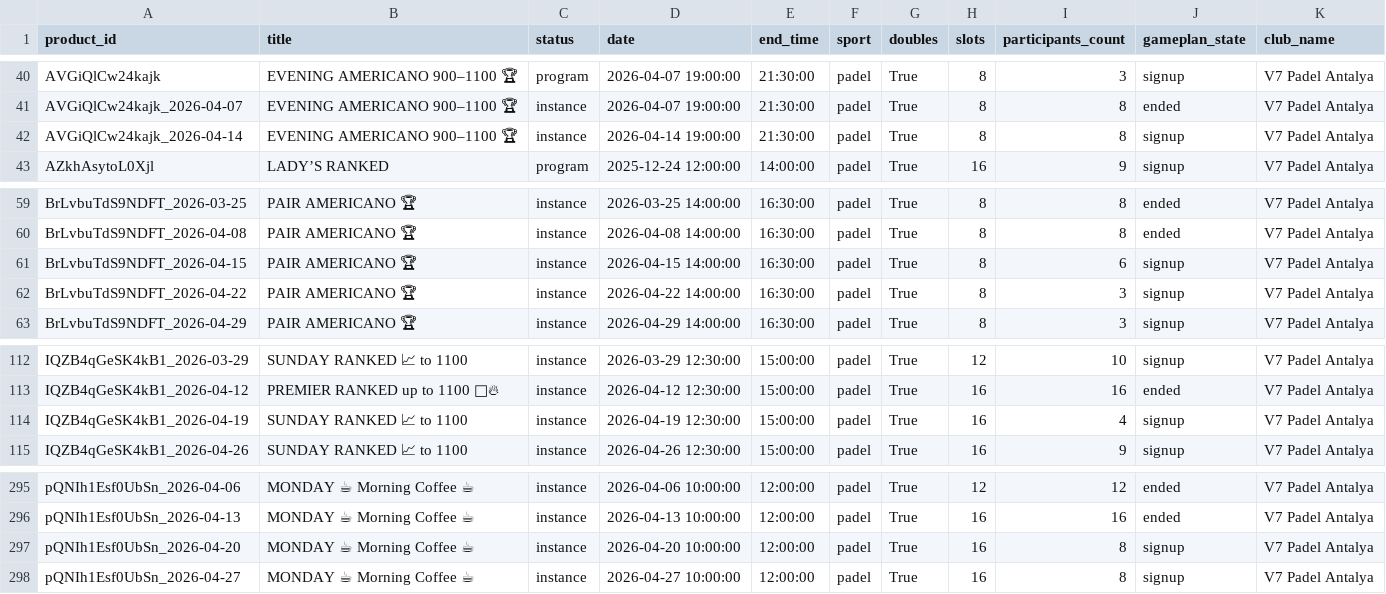
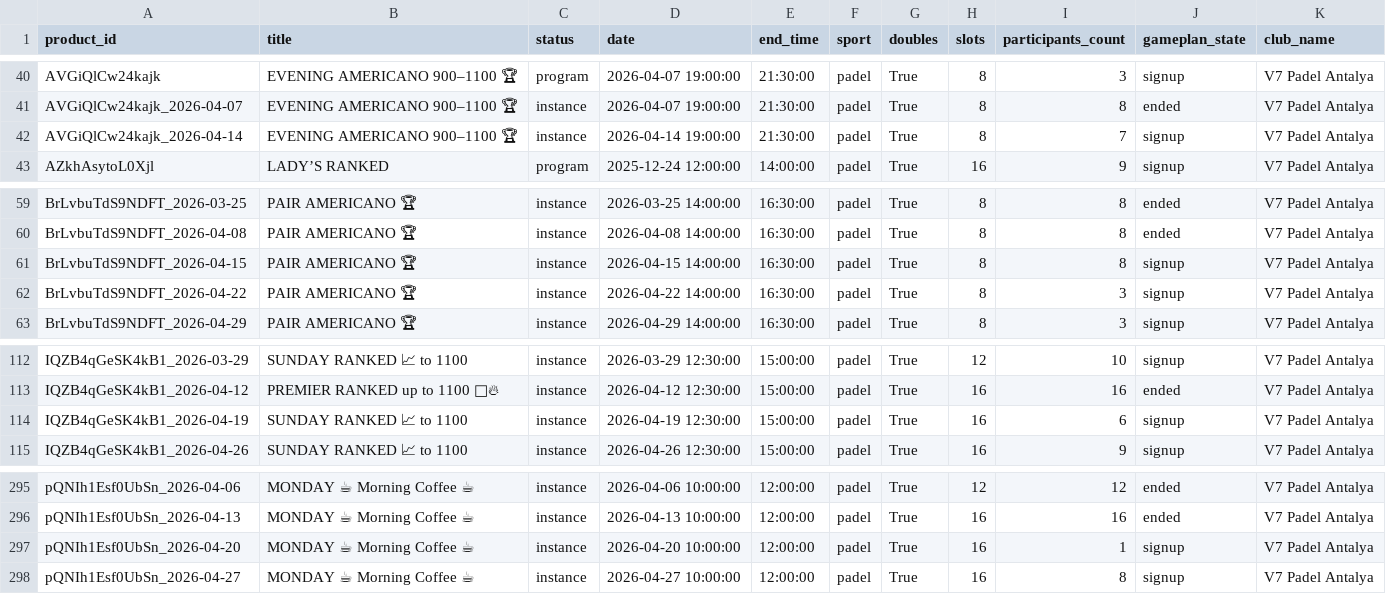
Before and after one commit to omalkut-prog/v7padel, a CSV file: data/racketid_tournaments.csv, drawn as a sheet; only a part is shown, gaps mark what is left out; the diff names each change by its address in the sheet, - before the commit and + after, or states it on an @@ line.

```diff
--- a/data/racketid_tournaments.csv
+++ b/data/racketid_tournaments.csv
-I42 (participants_count): 8
+I42 (participants_count): 7
-I61 (participants_count): 6
+I61 (participants_count): 8
-I114 (participants_count): 4
+I114 (participants_count): 6
-I297 (participants_count): 8
+I297 (participants_count): 1
```
Also changed, not shown: data/customer_linkage.csv, data/racketid_members.csv, 13 other files.
